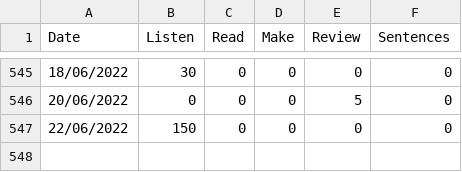
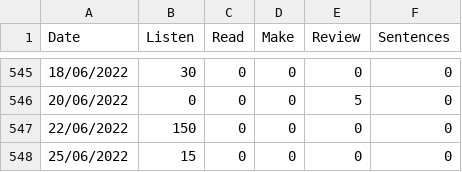
Before and after one commit to L-Med/Dashboard-DE, a CSV file: Data.csv, drawn as a sheet; only a part is shown, gaps mark what is left out; the diff names each change by its address in the sheet, - before the commit and + after, or states it on an @@ line.

```diff
--- a/Data.csv
+++ b/Data.csv
+row 548: 25/06/2022 | 15 | 0 | 0 | 0 | 0
```
Also changed, not shown: 7 other files.
